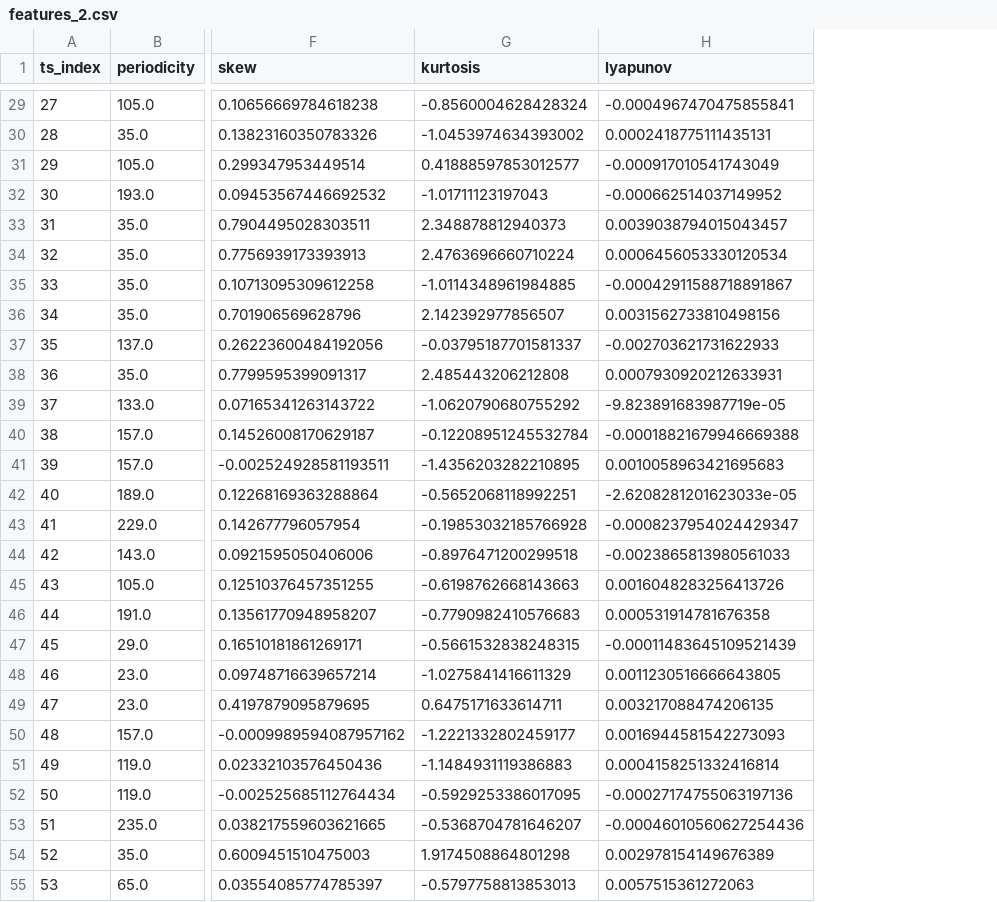
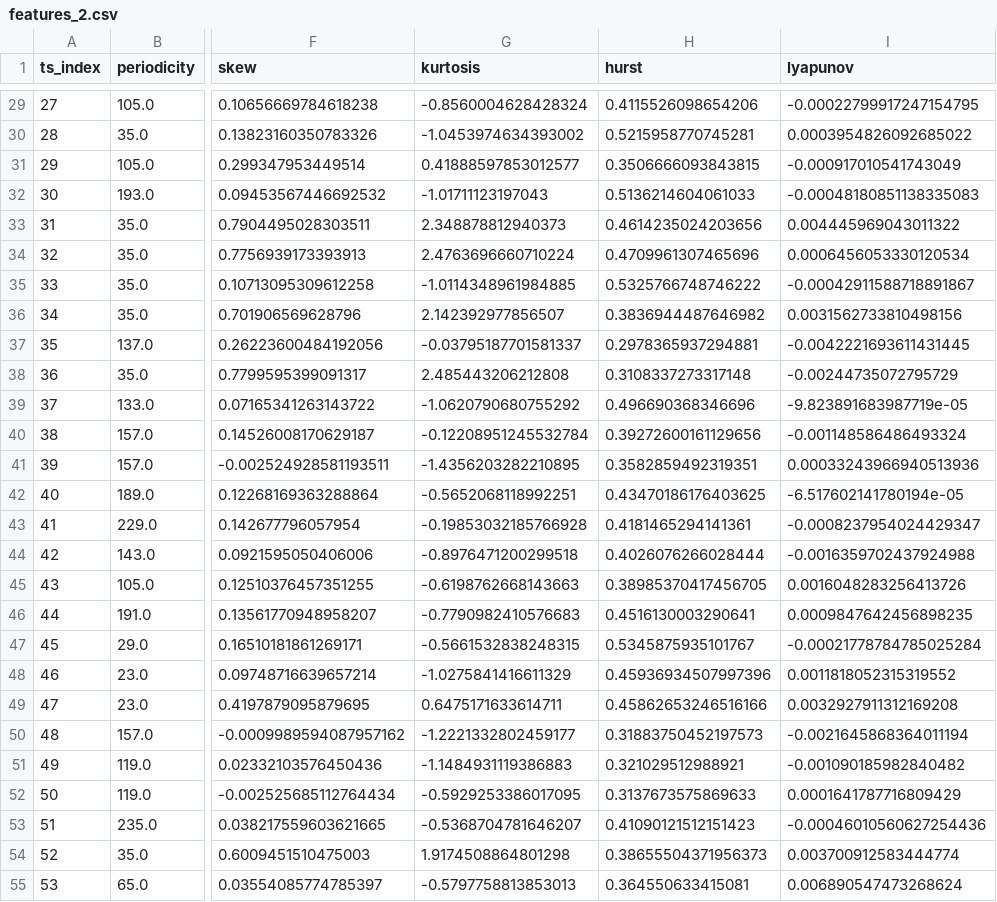
Before and after one commit to gbelouze/mva-time-series, a CSV file: notebooks/saved_data/features_2.csv, drawn as a sheet; only a part is shown, gaps mark what is left out; addresses are those after the commit; the diff covers the shown part only; the diff names each change by its address in the sheet, - before the commit and + after, or states it on an @@ line.

```diff
--- a/notebooks/saved_data/features_2.csv
+++ b/notebooks/saved_data/features_2.csv
+column H (hurst), rows 29-55: 0.4115526098654206 | 0.5215958770745281 | 0.3506666093843815 | 0.5136214604061033 | 0.4614235024203656 | 0.4709961307465696 | 0.5325766748746222 | 0.3836944487646982 | 0.2978365937294881 | 0.3108337273317148 | 0.496690368346696 | 0.39272600161129656 | 0.3582859492319351 | 0.43470186176403625 | 0.4181465294141361 | 0.4026076266028444 | 0.38985370417456705 | 0.4516130003290641 | 0.5345875935101767 | 0.45936934507997396 | 0.45862653246516166 | 0.31883750452197573 | 0.321029512988921 | 0.3137673575869633 | 0.41090121512151423 | 0.38655504371956373 | 0.364550633415081
-I29 (lyapunov): -0.0004967470475855841
+I29 (lyapunov): -0.00022799917247154795
-I30 (lyapunov): 0.0002418775111435131
+I30 (lyapunov): 0.0003954826092685022
-I32 (lyapunov): -0.000662514037149952
+I32 (lyapunov): -0.00048180851138335083
-I33 (lyapunov): 0.0039038794015043457
+I33 (lyapunov): 0.004445969043011322
-I37 (lyapunov): -0.002703621731622933
+I37 (lyapunov): -0.0042221693611431445
-I38 (lyapunov): 0.0007930920212633931
+I38 (lyapunov): -0.00244735072795729
-I40 (lyapunov): -0.00018821679946669388
+I40 (lyapunov): -0.001148586486493324
-I41 (lyapunov): 0.0010058963421695683
+I41 (lyapunov): 0.00033243966940513936
-I42 (lyapunov): -2.6208281201623033e-05
+I42 (lyapunov): -6.517602141780194e-05
-I44 (lyapunov): -0.0023865813980561033
+I44 (lyapunov): -0.0016359702437924988
-I46 (lyapunov): 0.000531914781676358
+I46 (lyapunov): 0.0009847642456898235
-I47 (lyapunov): -0.00011483645109521439
+I47 (lyapunov): -0.00021778784785025284
-I48 (lyapunov): 0.0011230516666643805
+I48 (lyapunov): 0.0011818052315319552
-I49 (lyapunov): 0.003217088474206135
+I49 (lyapunov): 0.0032927911312169208
-I50 (lyapunov): 0.0016944581542273093
+I50 (lyapunov): -0.0021645868364011194
-I51 (lyapunov): 0.0004158251332416814
+I51 (lyapunov): -0.001090185982840482
-I52 (lyapunov): -0.00027174755063197136
+I52 (lyapunov): 0.0001641787716809429
-I54 (lyapunov): 0.002978154149676389
+I54 (lyapunov): 0.003700912583444774
-I55 (lyapunov): 0.0057515361272063
+I55 (lyapunov): 0.006890547473268624
```
Also changed, not shown: 54 edited cells elsewhere in this file, notebooks/saved_data/features_1.csv, 9 other files.
